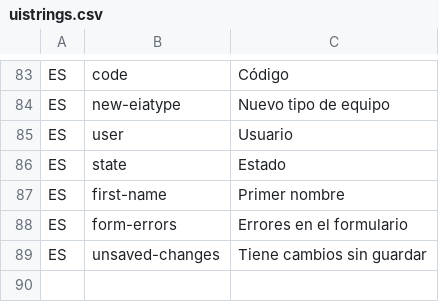
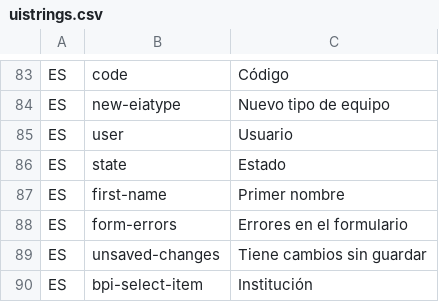
Before and after one commit to idbcgroup/GMH, a CSV file: ejb/src/main/resources/uistrings.csv, drawn as a sheet; only a part is shown, gaps mark what is left out.

```diff
--- a/ejb/src/main/resources/uistrings.csv
+++ b/ejb/src/main/resources/uistrings.csv
@@ -89 +89,2 @@ ES,form-errors,Errores en el formulario
 ES,unsaved-changes,Tiene cambios sin guardar
+ES,bpi-select-item,Institución
```
Also changed, not shown: 5 other files.
